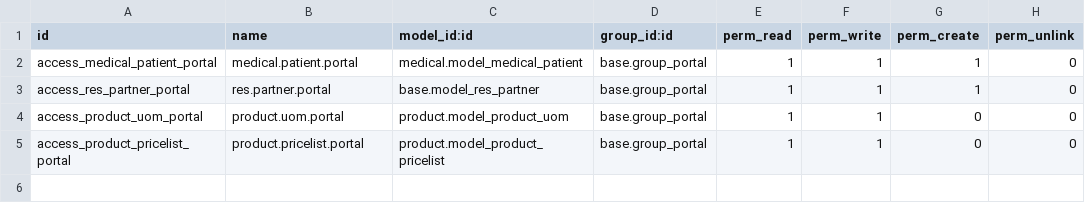
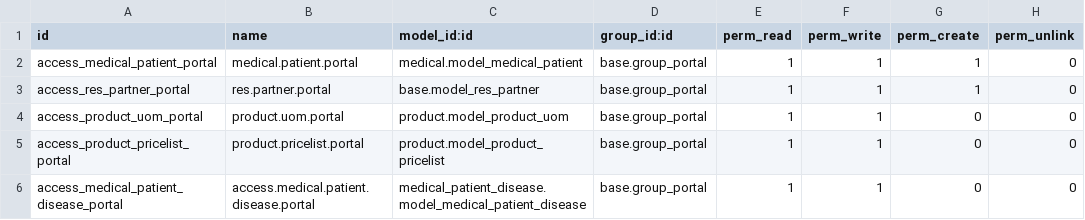
Before and after one commit to revstech/vertical-medical, a CSV file: website_portal_medical_patient/security/ir.model.access.csv, drawn as a sheet; the diff names each change by its address in the sheet, - before the commit and + after, or states it on an @@ line.

Commit message:
[ADD] website_portal_medical_patient: Add access rules. * Add access rules for patient diseases

```diff
--- a/website_portal_medical_patient/security/ir.model.access.csv
+++ b/website_portal_medical_patient/security/ir.model.access.csv
+row 6: access_medical_patient_disease_portal | access.medical.patient.disease.portal | medical_patient_disease.model_medical_patient_disease | base.group_portal | 1 | 1 | 0 | 0
```
Also changed, not shown: 1 other file.
